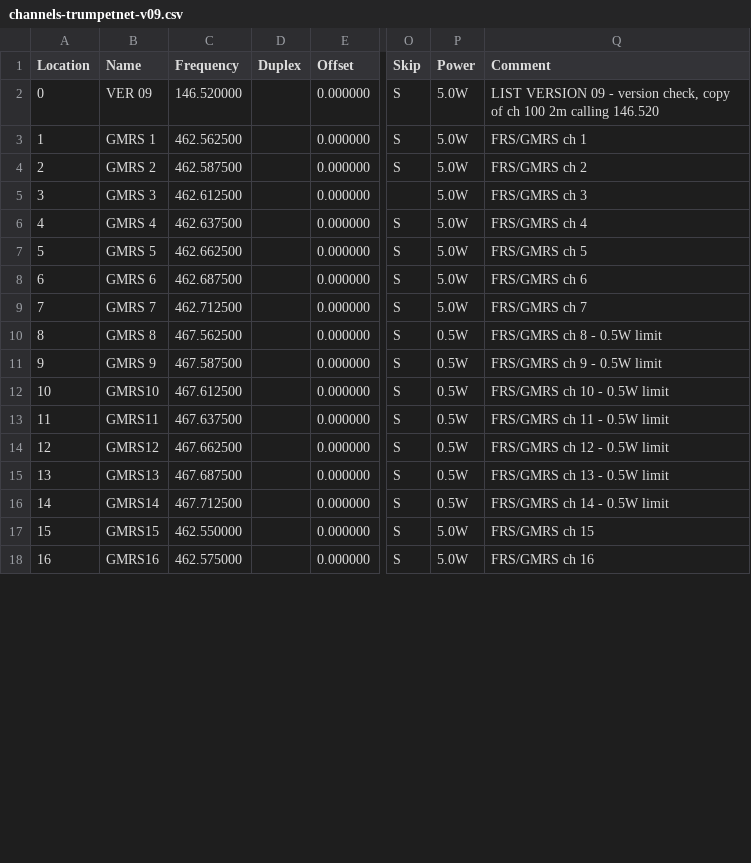
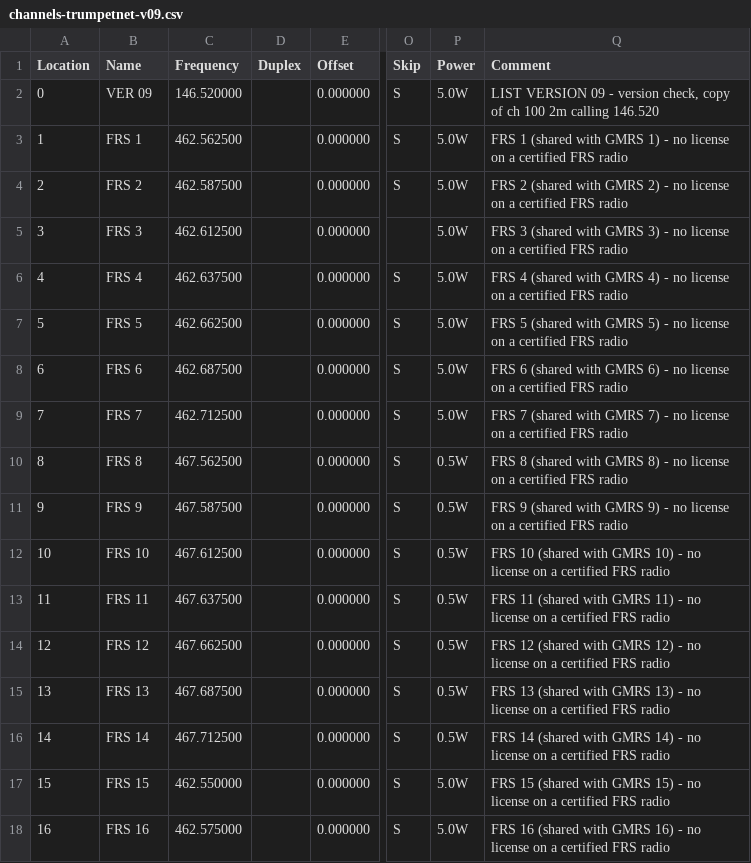
Before and after one commit to DeanGadberry/DeanGadberry.github.io, a CSV file: trumpetnet/channels-trumpetnet-v09.csv, drawn as a sheet; only a part is shown, gaps mark what is left out; the diff covers the shown part only; the diff names each change by its address in the sheet, - before the commit and + after, or states it on an @@ line.

```diff
--- a/trumpetnet/channels-trumpetnet-v09.csv
+++ b/trumpetnet/channels-trumpetnet-v09.csv
-B3 (Name): GMRS 1
+B3 (Name): FRS 1
-Q3 (Comment): FRS/GMRS ch 1
+Q3 (Comment): FRS 1 (shared with GMRS 1) - no license on a certified FRS radio
-B4 (Name): GMRS 2
+B4 (Name): FRS 2
-Q4 (Comment): FRS/GMRS ch 2
+Q4 (Comment): FRS 2 (shared with GMRS 2) - no license on a certified FRS radio
-B5 (Name): GMRS 3
+B5 (Name): FRS 3
-Q5 (Comment): FRS/GMRS ch 3
+Q5 (Comment): FRS 3 (shared with GMRS 3) - no license on a certified FRS radio
-B6 (Name): GMRS 4
+B6 (Name): FRS 4
-Q6 (Comment): FRS/GMRS ch 4
+Q6 (Comment): FRS 4 (shared with GMRS 4) - no license on a certified FRS radio
-B7 (Name): GMRS 5
+B7 (Name): FRS 5
-Q7 (Comment): FRS/GMRS ch 5
+Q7 (Comment): FRS 5 (shared with GMRS 5) - no license on a certified FRS radio
-B8 (Name): GMRS 6
+B8 (Name): FRS 6
-Q8 (Comment): FRS/GMRS ch 6
+Q8 (Comment): FRS 6 (shared with GMRS 6) - no license on a certified FRS radio
-B9 (Name): GMRS 7
+B9 (Name): FRS 7
-Q9 (Comment): FRS/GMRS ch 7
+Q9 (Comment): FRS 7 (shared with GMRS 7) - no license on a certified FRS radio
-B10 (Name): GMRS 8
+B10 (Name): FRS 8
-Q10 (Comment): FRS/GMRS ch 8 - 0.5W limit
+Q10 (Comment): FRS 8 (shared with GMRS 8) - no license on a certified FRS radio
-B11 (Name): GMRS 9
+B11 (Name): FRS 9
-Q11 (Comment): FRS/GMRS ch 9 - 0.5W limit
+Q11 (Comment): FRS 9 (shared with GMRS 9) - no license on a certified FRS radio
-B12 (Name): GMRS10
+B12 (Name): FRS 10
-Q12 (Comment): FRS/GMRS ch 10 - 0.5W limit
+Q12 (Comment): FRS 10 (shared with GMRS 10) - no license on a certified FRS radio
-B13 (Name): GMRS11
+B13 (Name): FRS 11
-Q13 (Comment): FRS/GMRS ch 11 - 0.5W limit
+Q13 (Comment): FRS 11 (shared with GMRS 11) - no license on a certified FRS radio
-B14 (Name): GMRS12
+B14 (Name): FRS 12
-Q14 (Comment): FRS/GMRS ch 12 - 0.5W limit
+Q14 (Comment): FRS 12 (shared with GMRS 12) - no license on a certified FRS radio
-B15 (Name): GMRS13
+B15 (Name): FRS 13
-Q15 (Comment): FRS/GMRS ch 13 - 0.5W limit
+Q15 (Comment): FRS 13 (shared with GMRS 13) - no license on a certified FRS radio
-B16 (Name): GMRS14
+B16 (Name): FRS 14
-Q16 (Comment): FRS/GMRS ch 14 - 0.5W limit
+Q16 (Comment): FRS 14 (shared with GMRS 14) - no license on a certified FRS radio
-B17 (Name): GMRS15
+B17 (Name): FRS 15
-Q17 (Comment): FRS/GMRS ch 15
+Q17 (Comment): FRS 15 (shared with GMRS 15) - no license on a certified FRS radio
-B18 (Name): GMRS16
+B18 (Name): FRS 16
-Q18 (Comment): FRS/GMRS ch 16
+Q18 (Comment): FRS 16 (shared with GMRS 16) - no license on a certified FRS radio
```
Also changed, not shown: 31 edited cells elsewhere in this file, 1 other file.
